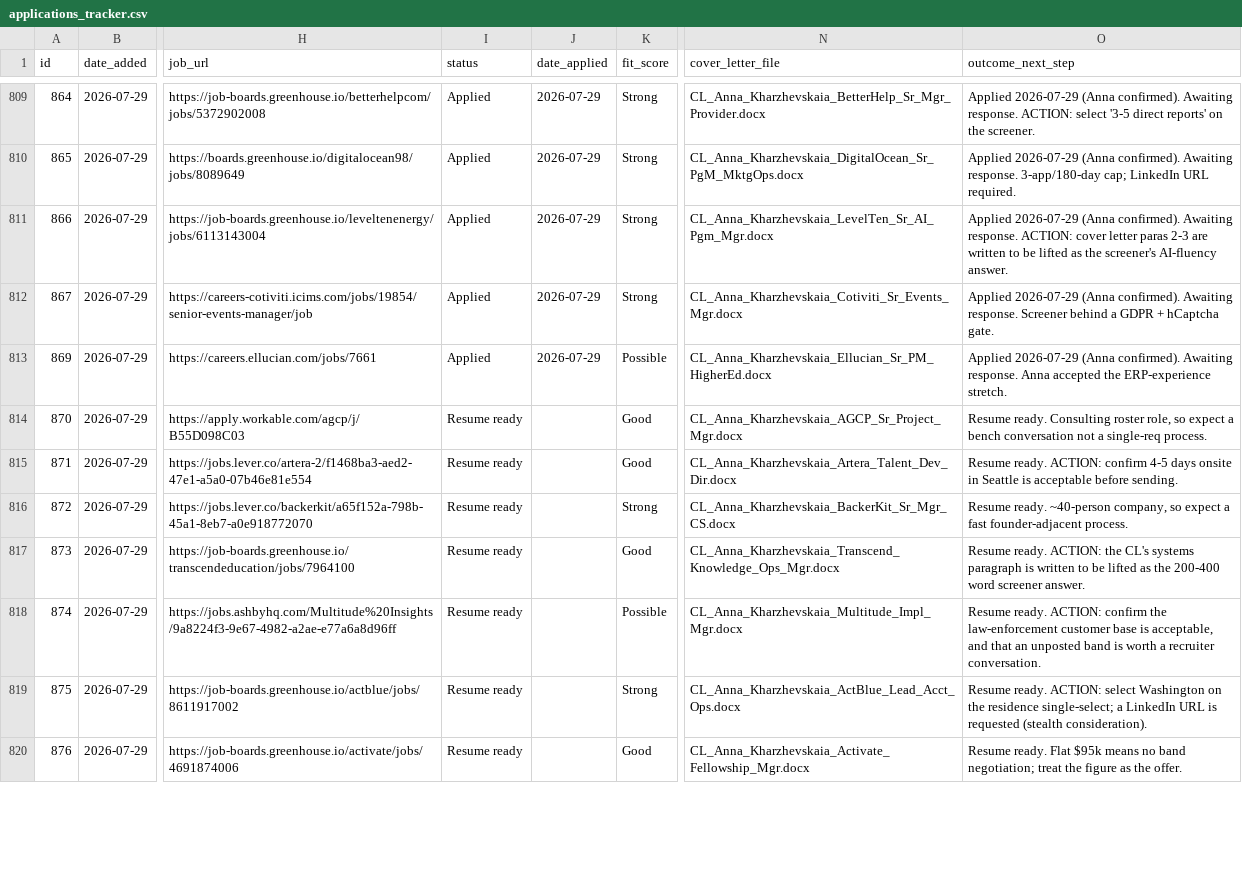
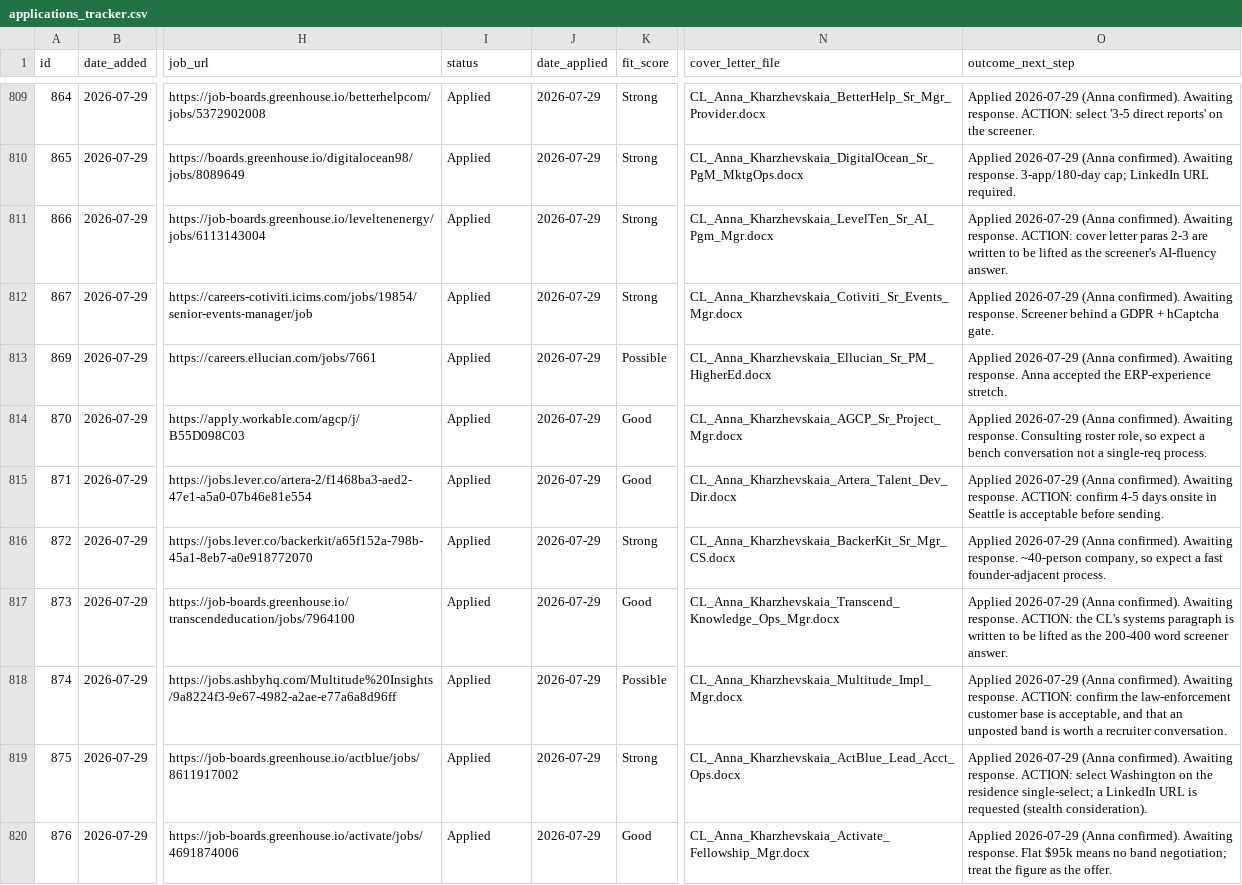
Before and after one commit to undrsky/t32tfoes3m, a CSV file: applications_tracker.csv, drawn as a sheet; only a part is shown, gaps mark what is left out; the diff covers the shown part only; the diff names each change by its address in the sheet, - before the commit and + after, or states it on an @@ line.

Commit message:
12 HiringCafe GOOD packages Applied 07-29; delete Alma row 877 [skip ci]

```diff
--- a/applications_tracker.csv
+++ b/applications_tracker.csv
-I814:I820 (status): Resume ready
+I814:I820 (status): Applied
-J814:J820 (date_applied): (empty)
+J814:J820 (date_applied): 2026-07-29
-O814 (outcome_next_step): Resume ready. Consulting roster…
+O814 (outcome_next_step): Applied 2026-07-29 (Anna confirmed). Awaiting response. Consulting roster…
-O815 (outcome_next_step): Resume ready. ACTION: confirm…
+O815 (outcome_next_step): Applied 2026-07-29 (Anna confirmed). Awaiting response. ACTION: confirm…
-O816 (outcome_next_step): Resume ready. ~40-person company,…
+O816 (outcome_next_step): Applied 2026-07-29 (Anna confirmed). Awaiting response. ~40-person company,…
-O817 (outcome_next_step): Resume ready. ACTION: the…
+O817 (outcome_next_step): Applied 2026-07-29 (Anna confirmed). Awaiting response. ACTION: the…
-O818 (outcome_next_step): Resume ready. ACTION: confirm…
+O818 (outcome_next_step): Applied 2026-07-29 (Anna confirmed). Awaiting response. ACTION: confirm…
-O819 (outcome_next_step): Resume ready. ACTION: select…
+O819 (outcome_next_step): Applied 2026-07-29 (Anna confirmed). Awaiting response. ACTION: select…
-O820 (outcome_next_step): Resume ready. Flat $95k…
+O820 (outcome_next_step): Applied 2026-07-29 (Anna confirmed). Awaiting response. Flat $95k…
```
Also changed, not shown: 1 removed row and 15 edited cells elsewhere in this file.
